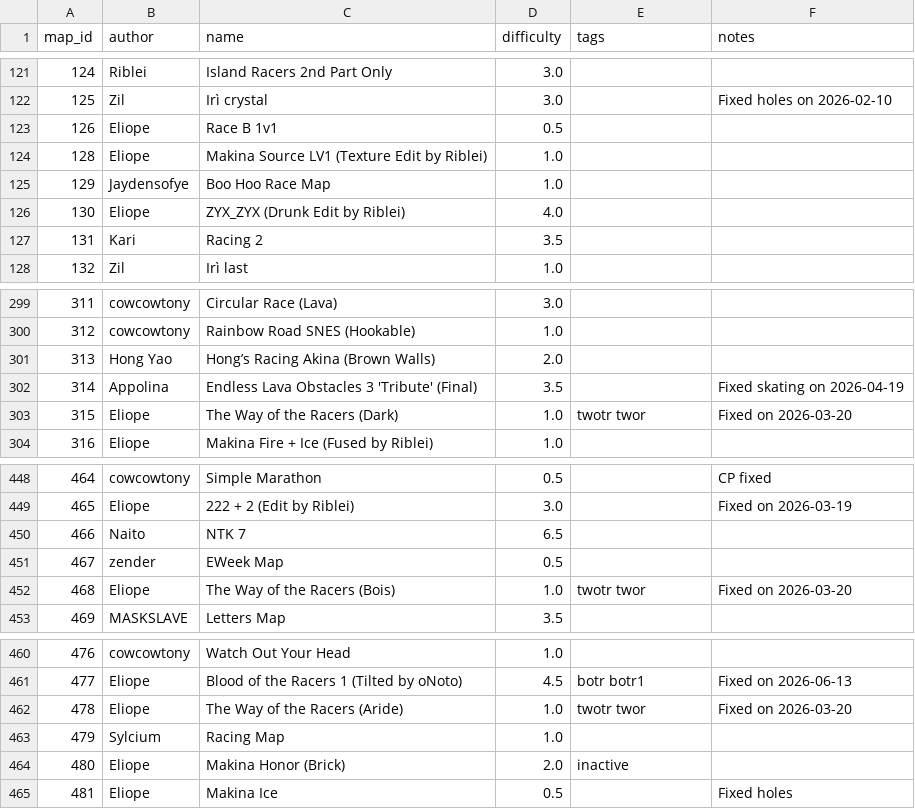
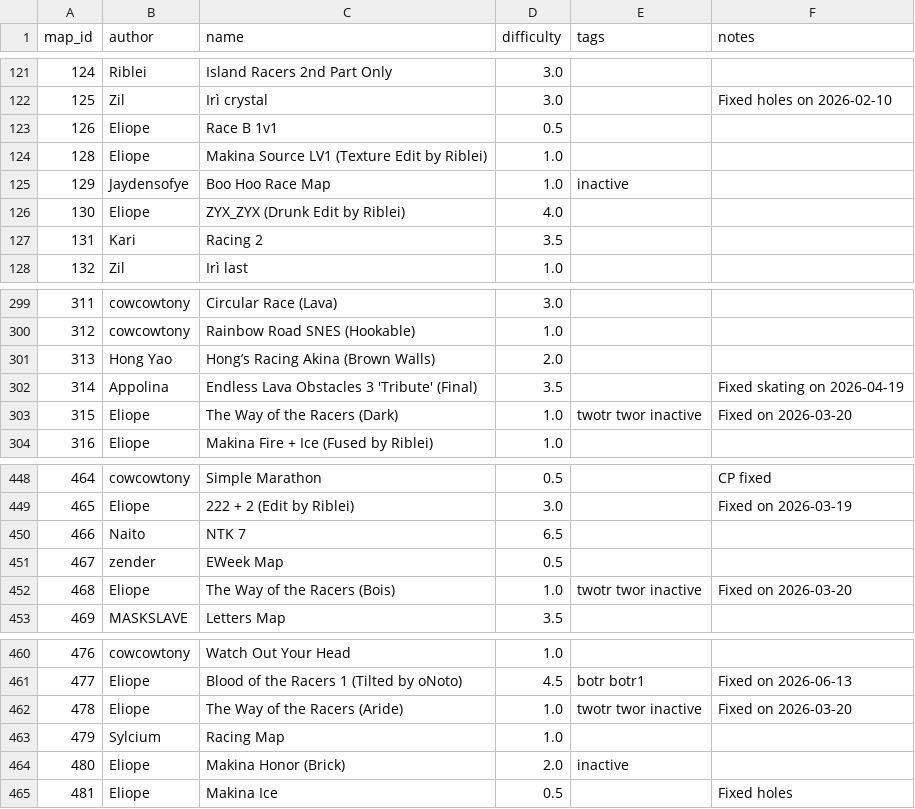
Before and after one commit to vv4t/Aottg2-Racing-Maps, a CSV file: maps.csv, drawn as a sheet; only a part is shown, gaps mark what is left out; the diff covers the shown part only.

```diff
--- a/maps.csv
+++ b/maps.csv
@@ -124,3 +124,3 @@ map_id|author|name|difficulty|tags|notes
 128|Eliope|Makina Source LV1 (Texture Edit by Riblei)|1.0||
-129|Jaydensofye|Boo Hoo Race Map|1.0||
+129|Jaydensofye|Boo Hoo Race Map|1.0|inactive|
 130|Eliope|ZYX_ZYX (Drunk Edit by Riblei)|4.0||
@@ -302,3 +302,3 @@ map_id|author|name|difficulty|tags|notes
 314|Appolina|Endless Lava Obstacles 3 'Tribute' (Final)|3.5||Fixed skating on 2026-04-19
-315|Eliope|The Way of the Racers (Dark)|1.0|twotr twor|Fixed on 2026-03-20
+315|Eliope|The Way of the Racers (Dark)|1.0|twotr twor inactive|Fixed on 2026-03-20
 316|Eliope|Makina Fire + Ice (Fused by Riblei)|1.0||
@@ -451,3 +451,3 @@ map_id|author|name|difficulty|tags|notes
 467|zender|EWeek Map|0.5||
-468|Eliope|The Way of the Racers (Bois)|1.0|twotr twor|Fixed on 2026-03-20
+468|Eliope|The Way of the Racers (Bois)|1.0|twotr twor inactive|Fixed on 2026-03-20
 469|MASKSLAVE|Letters Map|3.5||
@@ -461,3 +461,3 @@ map_id|author|name|difficulty|tags|notes
 477|Eliope|Blood of the Racers 1 (Tilted by oNoto)|4.5|botr botr1|Fixed on 2026-06-13
-478|Eliope|The Way of the Racers (Aride)|1.0|twotr twor|Fixed on 2026-03-20
+478|Eliope|The Way of the Racers (Aride)|1.0|twotr twor inactive|Fixed on 2026-03-20
 479|Sylcium|Racing Map|1.0||
```
Also changed, not shown: 5 edited cells elsewhere in this file.
